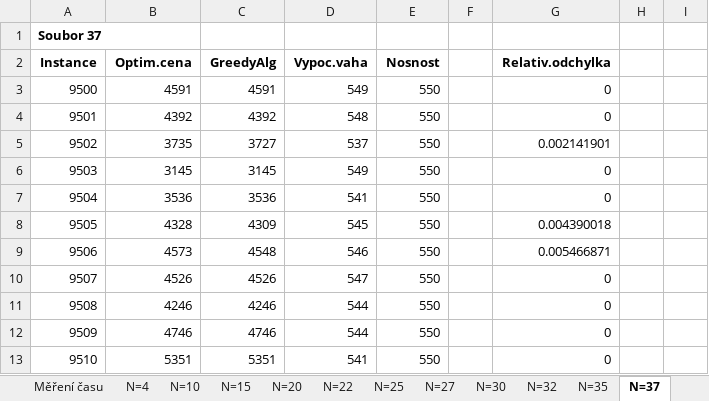
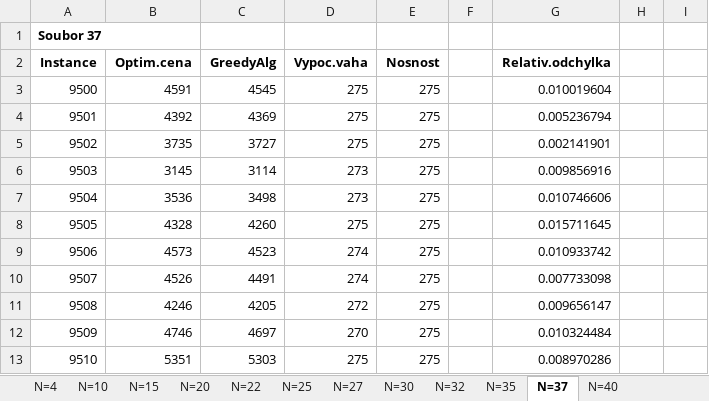
Before and after one commit to vojtasvoboda/KnapsackProblem2, an Excel workbook: doc/batoh2.xlsx, sheet N=37, drawn as a sheet; only a part is shown; values as stored, in another font and other column widths than the file's, no borders; the diff covers the shown part only; the diff names each change by its address in the sheet, - before the commit and + after, or states it on an @@ line.

```diff
--- a/doc/batoh2.xlsx (sheet N=37)
+++ b/doc/batoh2.xlsx (sheet N=37)
-C3 (GreedyAlg): 4591
+C3 (GreedyAlg): 4545
-D3 (Vypoc.vaha): 549
+D3 (Vypoc.vaha): 275
-E3:E13 (Nosnost): 550
+E3:E13 (Nosnost): 275
-G3 (Relativ.odchylka): 0
+G3 (Relativ.odchylka): 0.010019604
-C4 (GreedyAlg): 4392
+C4 (GreedyAlg): 4369
-D4 (Vypoc.vaha): 548
+D4 (Vypoc.vaha): 275
-G4 (Relativ.odchylka): 0
+G4 (Relativ.odchylka): 0.005236794
-D5 (Vypoc.vaha): 537
+D5 (Vypoc.vaha): 275
-C6 (GreedyAlg): 3145
+C6 (GreedyAlg): 3114
-D6 (Vypoc.vaha): 549
+D6 (Vypoc.vaha): 273
-G6 (Relativ.odchylka): 0
+G6 (Relativ.odchylka): 0.009856916
-C7 (GreedyAlg): 3536
+C7 (GreedyAlg): 3498
-D7 (Vypoc.vaha): 541
+D7 (Vypoc.vaha): 273
-G7 (Relativ.odchylka): 0
+G7 (Relativ.odchylka): 0.010746606
-C8 (GreedyAlg): 4309
+C8 (GreedyAlg): 4260
-D8 (Vypoc.vaha): 545
+D8 (Vypoc.vaha): 275
-G8 (Relativ.odchylka): 0.004390018
+G8 (Relativ.odchylka): 0.015711645
-C9 (GreedyAlg): 4548
+C9 (GreedyAlg): 4523
-D9 (Vypoc.vaha): 546
+D9 (Vypoc.vaha): 274
-G9 (Relativ.odchylka): 0.005466871
+G9 (Relativ.odchylka): 0.010933742
-C10 (GreedyAlg): 4526
+C10 (GreedyAlg): 4491
-D10 (Vypoc.vaha): 547
+D10 (Vypoc.vaha): 274
-G10 (Relativ.odchylka): 0
+G10 (Relativ.odchylka): 0.007733098
-C11 (GreedyAlg): 4246
+C11 (GreedyAlg): 4205
-D11 (Vypoc.vaha): 544
+D11 (Vypoc.vaha): 272
-G11 (Relativ.odchylka): 0
+G11 (Relativ.odchylka): 0.009656147
-C12 (GreedyAlg): 4746
+C12 (GreedyAlg): 4697
-D12 (Vypoc.vaha): 544
+D12 (Vypoc.vaha): 270
-G12 (Relativ.odchylka): 0
+G12 (Relativ.odchylka): 0.010324484
-C13 (GreedyAlg): 5351
+C13 (GreedyAlg): 5303
-D13 (Vypoc.vaha): 541
+D13 (Vypoc.vaha): 275
-G13 (Relativ.odchylka): 0
+G13 (Relativ.odchylka): 0.008970286
```
Also changed, not shown: 2 added rows, 2 removed rows and 150 edited cells elsewhere in this sheet, sheet N=40, sheet N=35, sheet N=22, sheet N=30, sheet N=27, sheet N=32, 6 more sheets, other sheet tabs, charts or pictures, 4 other files.
